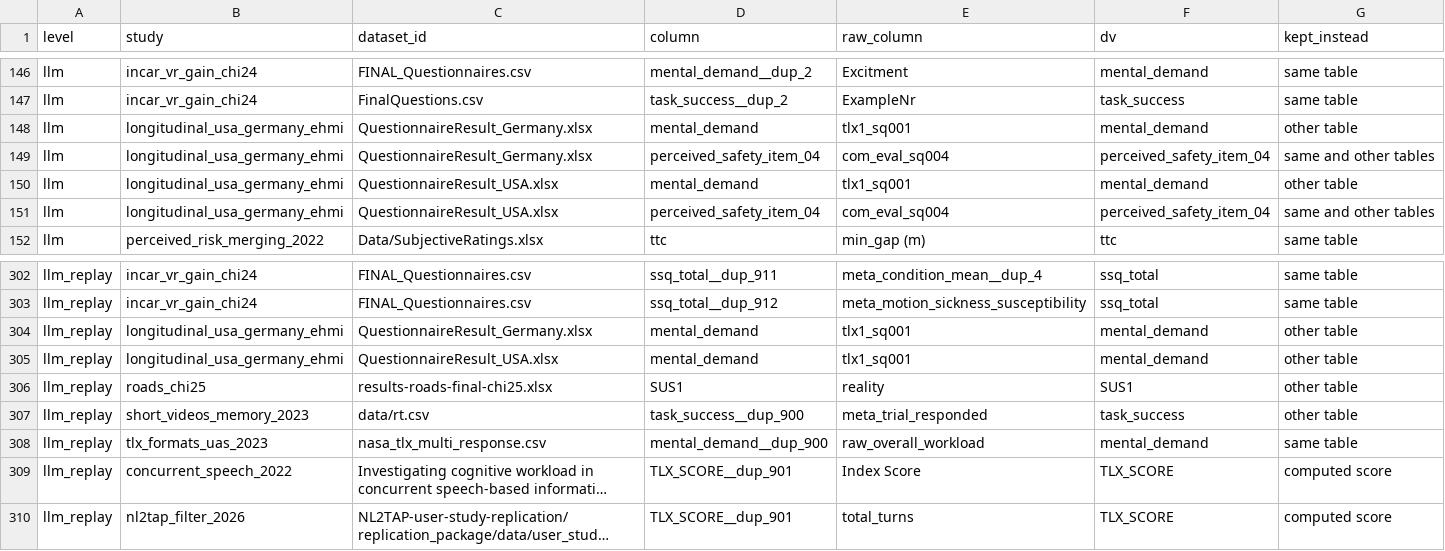
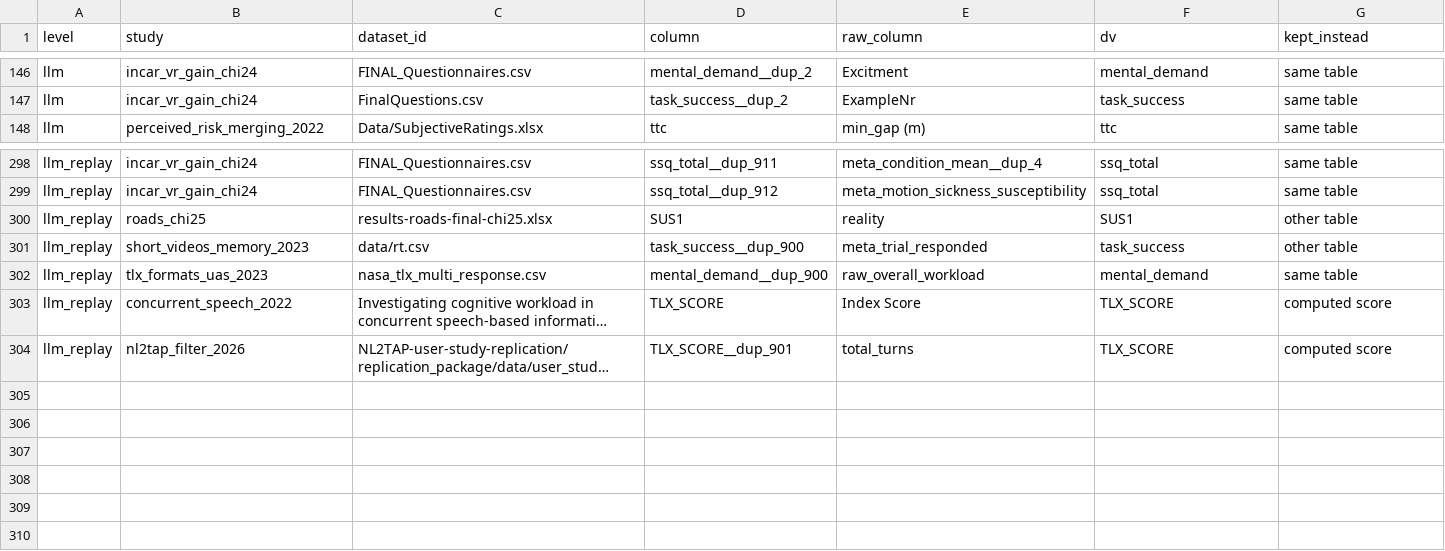
Before and after one commit to M-Colley/dv-standardization-tool, a CSV file: analyses/output_relations/relations_llm_columns_set_aside.csv, drawn as a sheet; only a part is shown, gaps mark what is left out; long unchanged cells end in …; removed rows and columns are numbered as before the commit, all else as after; the diff names each change by its address in the sheet, - before the commit and + after, or states it on an @@ line.

```diff
--- a/analyses/output_relations/relations_llm_columns_set_aside.csv
+++ b/analyses/output_relations/relations_llm_columns_set_aside.csv
-row 148: llm | longitudinal_usa_germany_ehmi | QuestionnaireResult_Germany.xlsx | mental_demand | tlx1_sq001 | mental_demand | other table
-row 149: llm | longitudinal_usa_germany_ehmi | QuestionnaireResult_Germany.xlsx | perceived_safety_item_04 | com_eval_sq004 | perceived_safety_item_04 | same and other tables
-row 150: llm | longitudinal_usa_germany_ehmi | QuestionnaireResult_USA.xlsx | mental_demand | tlx1_sq001 | mental_demand | other table
-row 151: llm | longitudinal_usa_germany_ehmi | QuestionnaireResult_USA.xlsx | perceived_safety_item_04 | com_eval_sq004 | perceived_safety_item_04 | same and other tables
-row 304: llm_replay | longitudinal_usa_germany_ehmi | QuestionnaireResult_Germany.xlsx | mental_demand | tlx1_sq001 | mental_demand | other table
-row 305: llm_replay | longitudinal_usa_germany_ehmi | QuestionnaireResult_USA.xlsx | mental_demand | tlx1_sq001 | mental_demand | other table
-D303 (column): TLX_SCORE__dup_901
+D303 (column): TLX_SCORE
```
Also changed, not shown: analyses/output_multiverse/multiverse_specifications.csv, analyses/output_python_full/cross_study_composite_summary.csv, 54 other files.
